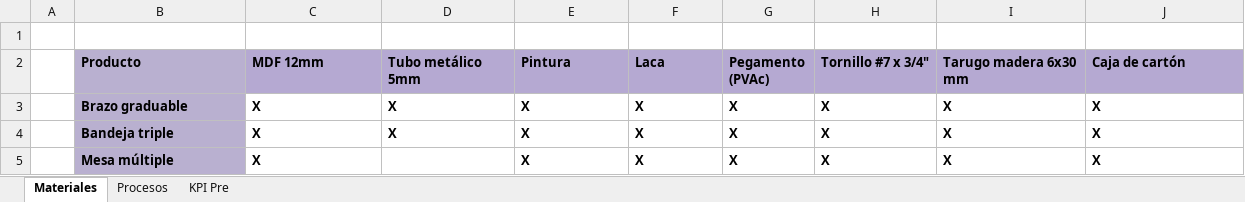
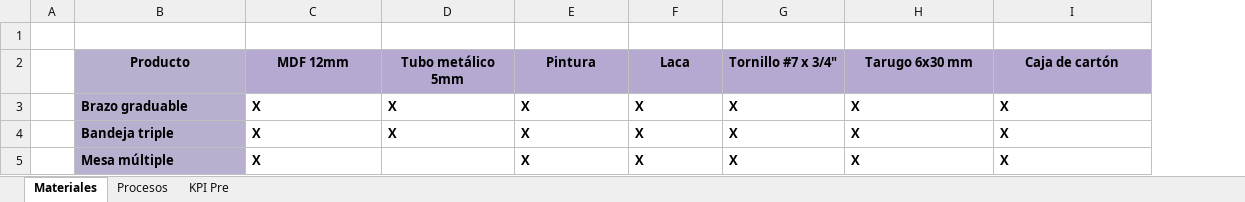
Before and after one commit to Esdek/Esdek, an Excel workbook: Gestion Produccion/GestionProduccion.xlsx, sheet Materiales, drawn as a sheet; values as stored, in another font and other column widths than the file's, no borders; removed rows and columns are numbered as before the commit, all else as after; the diff names each change by its address in the sheet, - before the commit and + after, or states it on an @@ line.

```diff
--- a/Gestion Produccion/GestionProduccion.xlsx (sheet Materiales)
+++ b/Gestion Produccion/GestionProduccion.xlsx (sheet Materiales)
-column G (Pegamento (PVAc)), rows 3-5: all X
-B2:F2 alignment: left
+B2:F2 alignment: center
-G2:I2 alignment: left
+G2:I2 alignment: center
-H2: Tarugo madera 6x30 mm
+H2: Tarugo 6x30 mm
```
Also changed, not shown: sheet Procesos, Celda Robotizada/Análisis de celda robotizada_Orientación y Clasificación.xlsx, 3 other files.
